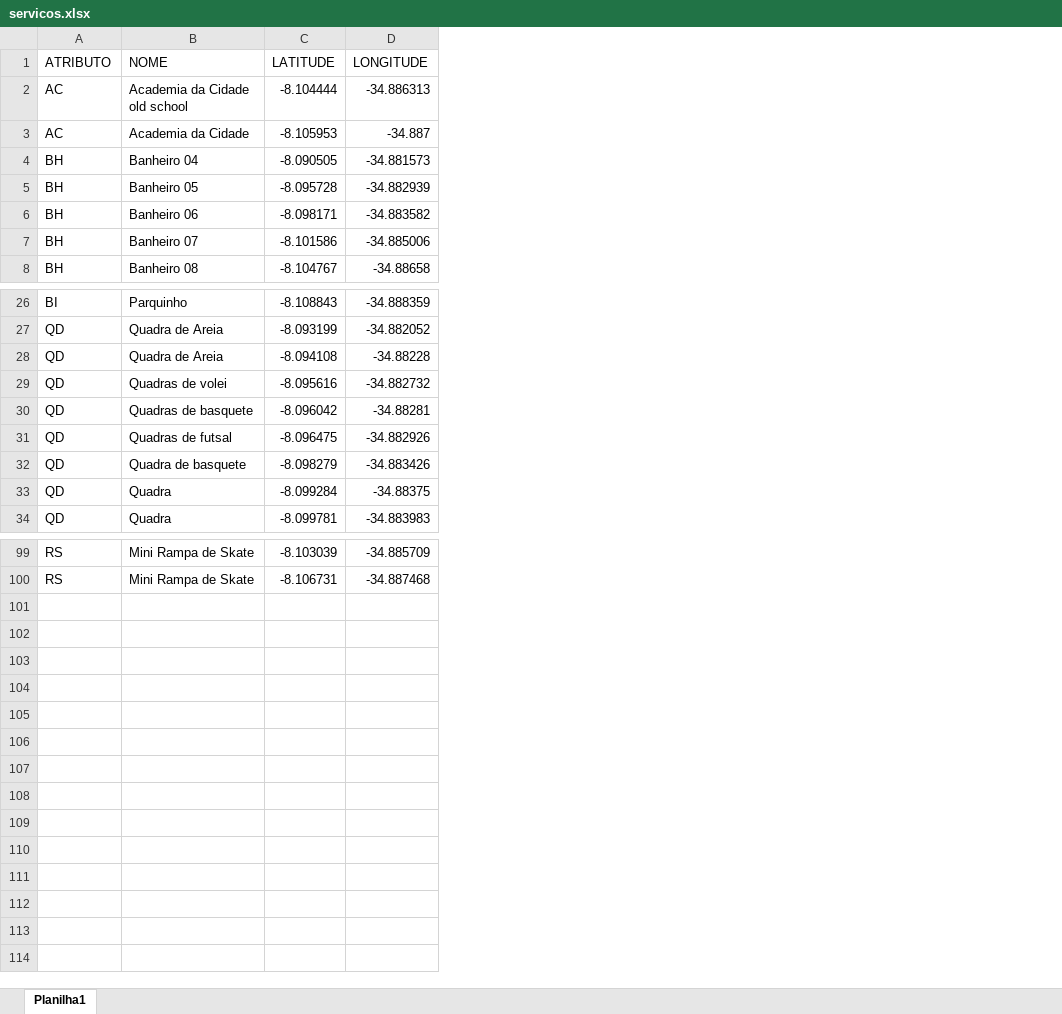
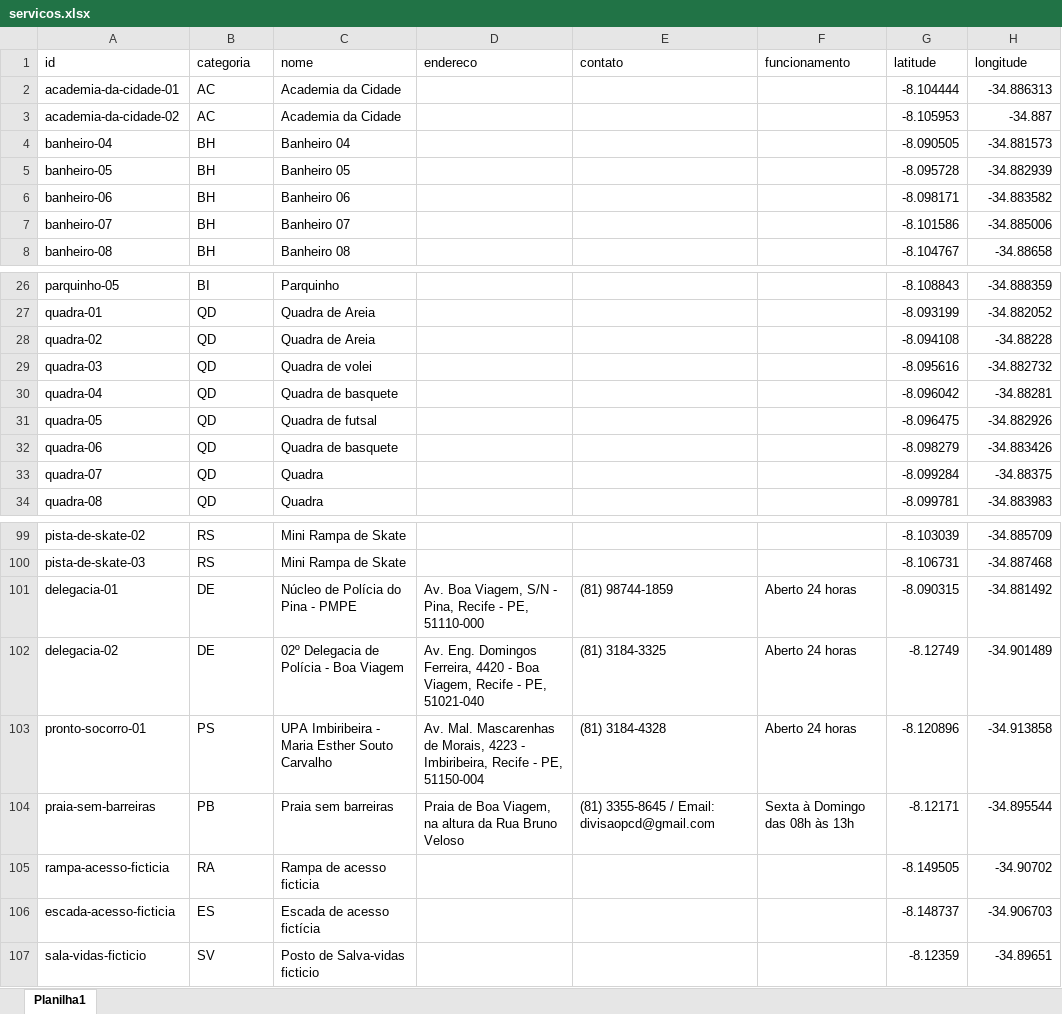
Before and after one commit to syuaps/praia-segura-outputs, an Excel workbook: data_static/servicos/servicos.xlsx, sheet Planilha1, drawn as a sheet; only a part is shown, gaps mark what is left out; values as stored, in another font and other column widths than the file's, no borders; removed rows and columns are numbered as before the commit, all else as after; the diff names each change by its address in the sheet, - before the commit and + after, or states it on an @@ line.

```diff
--- a/data_static/servicos/servicos.xlsx (sheet Planilha1)
+++ b/data_static/servicos/servicos.xlsx (sheet Planilha1)
+column A, rows 2-8: academia-da-cidade-01 | academia-da-cidade-02 | banheiro-04 | banheiro-05 | banheiro-06 | banheiro-07 | banheiro-08; rows 26-34: parquinho-05 | quadra-01 | quadra-02 | quadra-03 | quadra-04 | quadra-05 | quadra-06 | quadra-07 | quadra-08; rows 99-100: pista-de-skate-02 | pista-de-skate-03
+column D, empty
+column E, empty
+column F, empty
-row 1: ATRIBUTO | NOME | LATITUDE | LONGITUDE
+row 1: id | categoria | nome | endereco | contato | funcionamento | latitude | longitude
-C2: Academia da Cidade old school
+C2: Academia da Cidade
-C29: Quadras de volei
+C29: Quadra de volei
-C30: Quadras de basquete
+C30: Quadra de basquete
-C31: Quadras de futsal
+C31: Quadra de futsal
+row 101: delegacia-01 | DE | Núcleo de Polícia do Pina - PMPE | Av. Boa Viagem, S/N - Pina, Recife - PE, 51110-000 | (81) 98744-1859 | Aberto 24 horas | -8.090315 | -34.881492
+row 102: delegacia-02 | DE | 02º Delegacia de Polícia - Boa Viagem | Av. Eng. Domingos Ferreira, 4420 - Boa Viagem, Recife - PE, 51021-040 | (81) 3184-3325 | Aberto 24 horas | -8.12749 | -34.901489
+row 103: pronto-socorro-01 | PS | UPA Imbiribeira - Maria Esther Souto Carvalho | Av. Mal. Mascarenhas de Morais, 4223 - Imbiribeira, Recife - PE, 51150-004 | (81) 3184-4328 | Aberto 24 horas | -8.120896 | -34.913858
+row 104: praia-sem-barreiras | PB | Praia sem barreiras | Praia de Boa Viagem, na altura da Rua Bruno Veloso | (81) 3355-8645 / Email: divisaopcd@gmail.com | Sexta à Domingo das 08h às 13h | -8.12171 | -34.895544
+row 105: rampa-acesso-ficticia | RA | Rampa de acesso ficticia |  |  |  | -8.149505 | -34.90702
+row 106: escada-acesso-ficticia | ES | Escada de acesso fictícia |  |  |  | -8.148737 | -34.906703
+row 107: sala-vidas-ficticio | SV | Posto de Salva-vidas ficticio |  |  |  | -8.12359 | -34.89651
```
Also changed, not shown: 2 other files.
